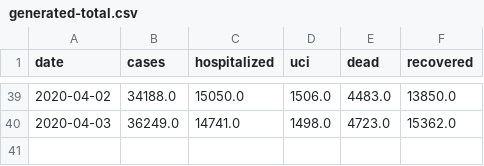
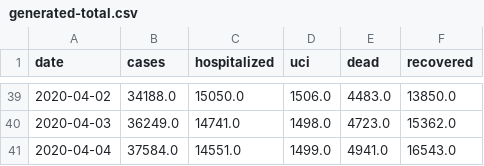
Before and after one commit to agastalver/sir-covid-19-madrid, a CSV file: data/generated-total.csv, drawn as a sheet; only a part is shown, gaps mark what is left out.

```diff
--- a/data/generated-total.csv
+++ b/data/generated-total.csv
@@ -40 +40,2 @@ date,cases,hospitalized,uci,dead,recovered
 2020-04-03,36249.0,14741.0,1498.0,4723.0,15362.0
+2020-04-04,37584.0,14551.0,1499.0,4941.0,16543.0
```
Also changed, not shown: data/generated-cases.csv, data/generated-sir.csv, 10 other files.
